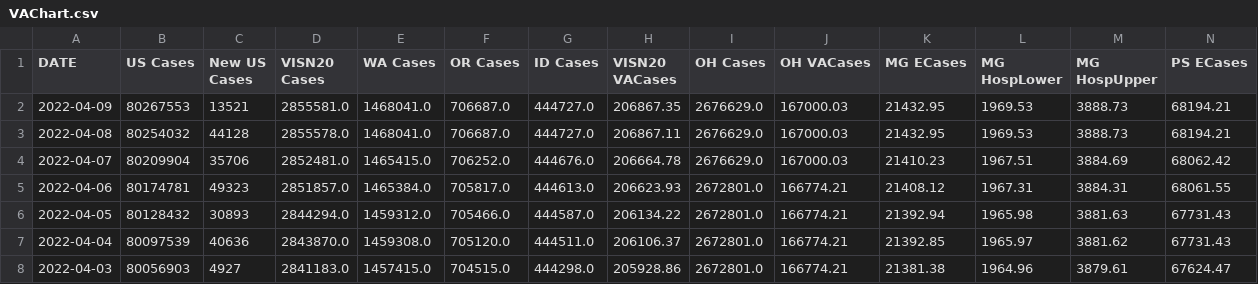
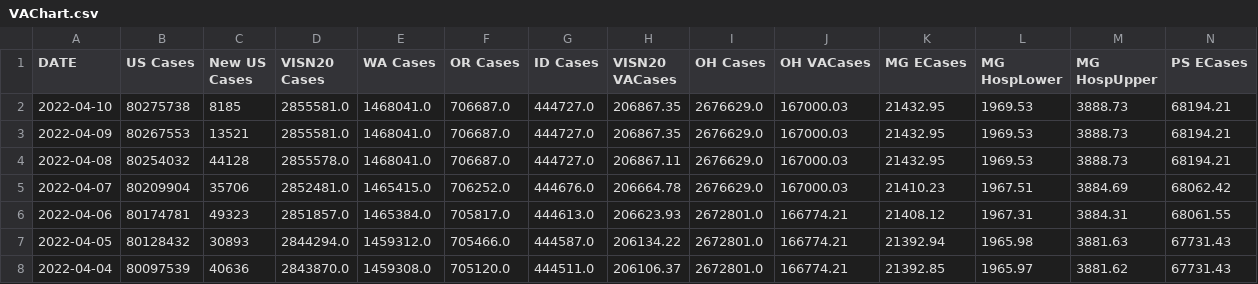
Before and after one commit to trebbag/VACovid, a CSV file: VAChart.csv, drawn as a sheet; only a part is shown; the shorter side is filled out with more unchanged rows; rows hold the shown columns only; the diff names each change by its address in the sheet, - before the commit and + after, or states it on an @@ line.

```diff
--- a/VAChart.csv
+++ b/VAChart.csv
+row 2: 2022-04-10 | 80275738 | 8185 | 2855581.0 | 1468041.0 | 706687.0 | 444727.0 | 206867.35 | 2676629.0 | 167000.03 | 21432.95 | 1969.53 | 3888.73 | 68194.21
```
Also changed, not shown: CCTVAChart2.csv, CountyVACOVID.csv.
